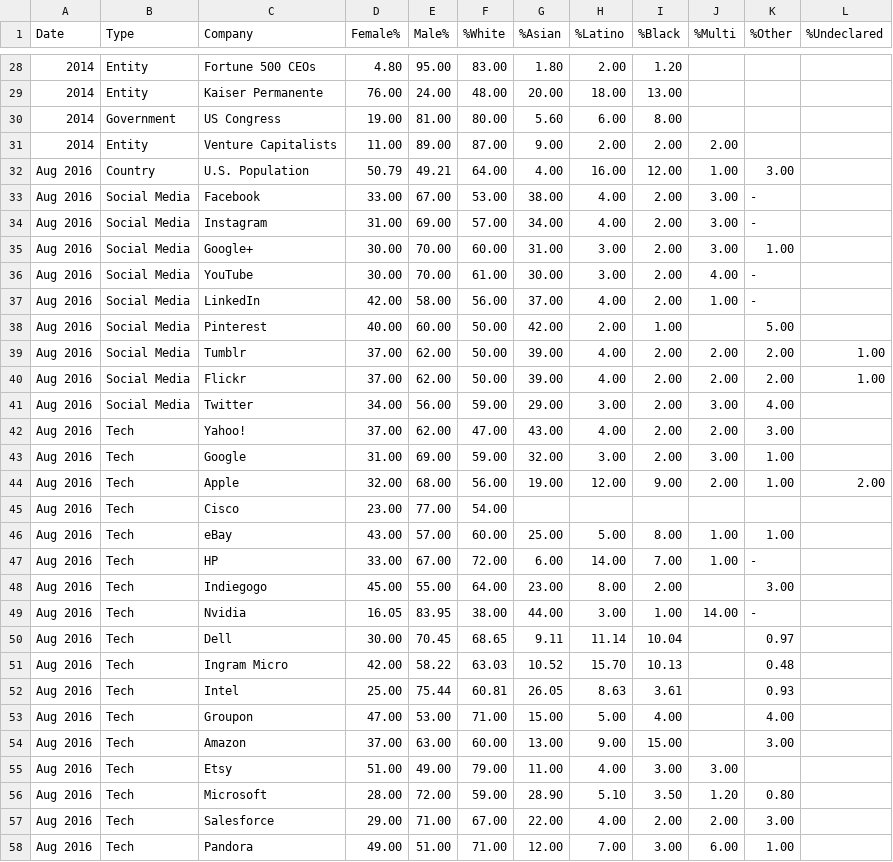
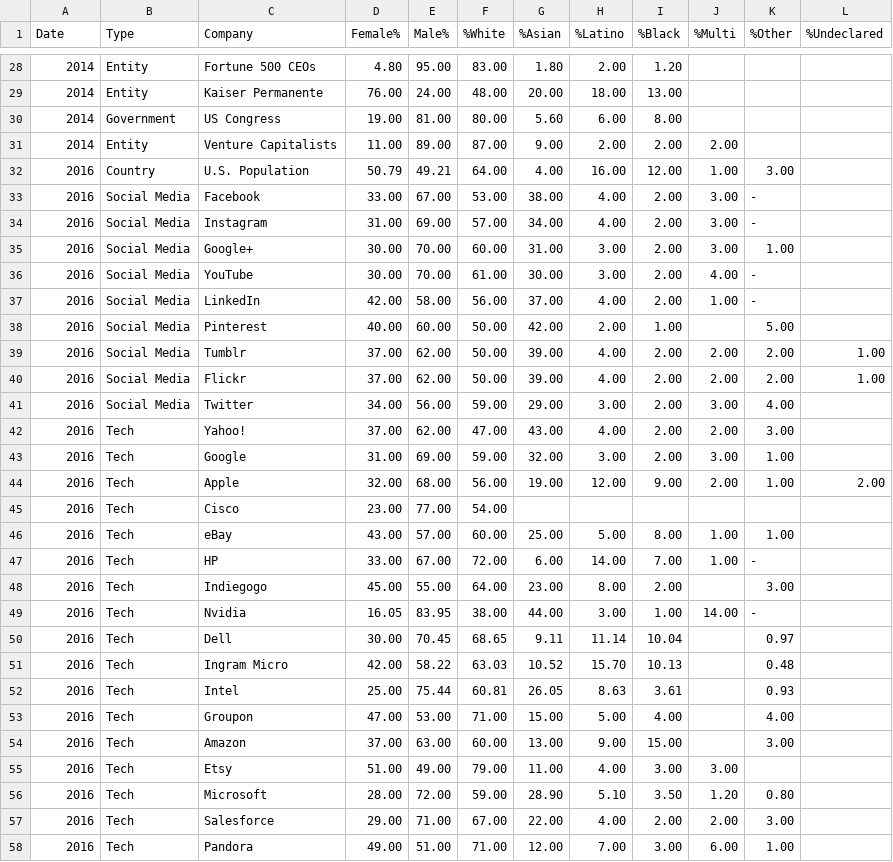
Before and after one commit to TrabalhoAPC2021-02/Trabalho_Final, a CSV file: arquivos/03_Employee_Diversity_in_Tech.csv, drawn as a sheet; only a part is shown, gaps mark what is left out; the diff covers the shown part only.

Commit message:
Add files via upload

```diff
--- a/arquivos/03_Employee_Diversity_in_Tech.csv
+++ b/arquivos/03_Employee_Diversity_in_Tech.csv
@@ -31,28 +31,28 @@ Date;Type;Company;Female%;Male%;%White;%Asian;%Latino;%Black;%Multi;%Other;%Unde
 2014;Entity;Venture Capitalists;11.00;89.00;87.00;9.00;2.00;2.00;2.00 ;;
-Aug 2016;Country;U.S. Population;50.79;49.21;64.00;4.00;16.00;12.00;1.00;3.00 ;
-Aug 2016;Social Media;Facebook;33.00;67.00;53.00;38.00;4.00;2.00;3.00;-   ;
-Aug 2016;Social Media;Instagram;31.00;69.00;57.00;34.00;4.00;2.00;3.00;-   ;
-Aug 2016;Social Media;Google+;30.00;70.00;60.00;31.00;3.00;2.00;3.00;1.00 ;
-Aug 2016;Social Media;YouTube;30.00;70.00;61.00;30.00;3.00;2.00;4.00;-   ;
-Aug 2016;Social Media;LinkedIn;42.00;58.00;56.00;37.00;4.00;2.00;1.00;-   ;
-Aug 2016;Social Media;Pinterest;40.00;60.00;50.00;42.00;2.00;1.00 ;;5.00 ;
-Aug 2016;Social Media;Tumblr;37.00;62.00;50.00;39.00;4.00;2.00;2.00;2.00;1.00
-Aug 2016;Social Media;Flickr;37.00;62.00;50.00;39.00;4.00;2.00;2.00;2.00;1.00
-Aug 2016;Social Media;Twitter;34.00;56.00;59.00;29.00;3.00;2.00;3.00;4.00 ;
-Aug 2016;Tech;Yahoo!;37.00;62.00;47.00;43.00;4.00;2.00;2.00;3.00 ;
-Aug 2016;Tech;Google;31.00;69.00;59.00;32.00;3.00;2.00;3.00;1.00 ;
-Aug 2016;Tech;Apple;32.00;68.00;56.00;19.00;12.00;9.00;2.00;1.00;2.00
-Aug 2016;Tech;Cisco;23.00;77.00;54.00 ;;;;;;
-Aug 2016;Tech;eBay;43.00;57.00;60.00;25.00;5.00;8.00;1.00;1.00 ;
-Aug 2016;Tech;HP;33.00;67.00;72.00;6.00;14.00;7.00;1.00;-   ;
-Aug 2016;Tech;Indiegogo;45.00;55.00;64.00;23.00;8.00;2.00 ;;3.00 ;
-Aug 2016;Tech;Nvidia;16.05;83.95;38.00;44.00;3.00;1.00;14.00;-   ;
-Aug 2016;Tech;Dell;30.00;70.45;68.65;9.11;11.14;10.04 ;;0.97 ;
-Aug 2016;Tech;Ingram Micro;42.00;58.22;63.03;10.52;15.70;10.13 ;;0.48 ;
-Aug 2016;Tech;Intel;25.00;75.44;60.81;26.05;8.63;3.61 ;;0.93 ;
-Aug 2016;Tech;Groupon;47.00;53.00;71.00;15.00;5.00;4.00 ;;4.00 ;
-Aug 2016;Tech;Amazon;37.00;63.00;60.00;13.00;9.00;15.00 ;;3.00 ;
-Aug 2016;Tech;Etsy;51.00;49.00;79.00;11.00;4.00;3.00;3.00 ;;
-Aug 2016;Tech;Microsoft;28.00;72.00;59.00;28.90;5.10;3.50;1.20;0.80 ;
-Aug 2016;Tech;Salesforce;29.00;71.00;67.00;22.00;4.00;2.00;2.00;3.00 ;
-Aug 2016;Tech;Pandora;49.00;51.00;71.00;12.00;7.00;3.00;6.00;1.00 ;
+2016;Country;U.S. Population;50.79;49.21;64.00;4.00;16.00;12.00;1.00;3.00 ;
+2016;Social Media;Facebook;33.00;67.00;53.00;38.00;4.00;2.00;3.00;-   ;
+2016;Social Media;Instagram;31.00;69.00;57.00;34.00;4.00;2.00;3.00;-   ;
+2016;Social Media;Google+;30.00;70.00;60.00;31.00;3.00;2.00;3.00;1.00 ;
+2016;Social Media;YouTube;30.00;70.00;61.00;30.00;3.00;2.00;4.00;-   ;
+2016;Social Media;LinkedIn;42.00;58.00;56.00;37.00;4.00;2.00;1.00;-   ;
+2016;Social Media;Pinterest;40.00;60.00;50.00;42.00;2.00;1.00 ;;5.00 ;
+2016;Social Media;Tumblr;37.00;62.00;50.00;39.00;4.00;2.00;2.00;2.00;1.00
+2016;Social Media;Flickr;37.00;62.00;50.00;39.00;4.00;2.00;2.00;2.00;1.00
+2016;Social Media;Twitter;34.00;56.00;59.00;29.00;3.00;2.00;3.00;4.00 ;
+2016;Tech;Yahoo!;37.00;62.00;47.00;43.00;4.00;2.00;2.00;3.00 ;
+2016;Tech;Google;31.00;69.00;59.00;32.00;3.00;2.00;3.00;1.00 ;
+2016;Tech;Apple;32.00;68.00;56.00;19.00;12.00;9.00;2.00;1.00;2.00
+2016;Tech;Cisco;23.00;77.00;54.00 ;;;;;;
+2016;Tech;eBay;43.00;57.00;60.00;25.00;5.00;8.00;1.00;1.00 ;
+2016;Tech;HP;33.00;67.00;72.00;6.00;14.00;7.00;1.00;-   ;
+2016;Tech;Indiegogo;45.00;55.00;64.00;23.00;8.00;2.00 ;;3.00 ;
+2016;Tech;Nvidia;16.05;83.95;38.00;44.00;3.00;1.00;14.00;-   ;
+2016;Tech;Dell;30.00;70.45;68.65;9.11;11.14;10.04 ;;0.97 ;
+2016;Tech;Ingram Micro;42.00;58.22;63.03;10.52;15.70;10.13 ;;0.48 ;
+2016;Tech;Intel;25.00;75.44;60.81;26.05;8.63;3.61 ;;0.93 ;
+2016;Tech;Groupon;47.00;53.00;71.00;15.00;5.00;4.00 ;;4.00 ;
+2016;Tech;Amazon;37.00;63.00;60.00;13.00;9.00;15.00 ;;3.00 ;
+2016;Tech;Etsy;51.00;49.00;79.00;11.00;4.00;3.00;3.00 ;;
+2016;Tech;Microsoft;28.00;72.00;59.00;28.90;5.10;3.50;1.20;0.80 ;
+2016;Tech;Salesforce;29.00;71.00;67.00;22.00;4.00;2.00;2.00;3.00 ;
+2016;Tech;Pandora;49.00;51.00;71.00;12.00;7.00;3.00;6.00;1.00 ;
```
Also changed, not shown: 104 edited cells elsewhere in this file.
